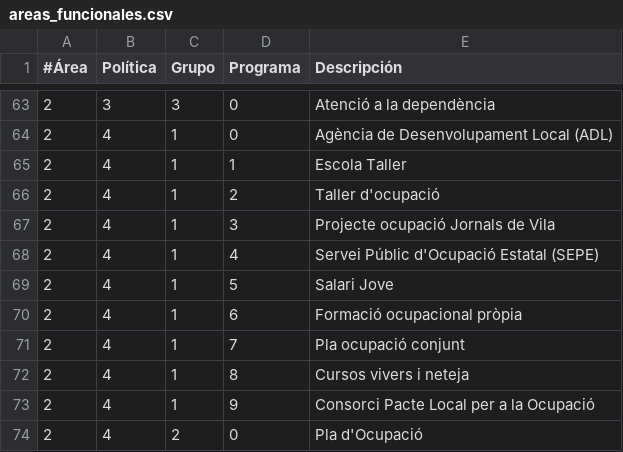
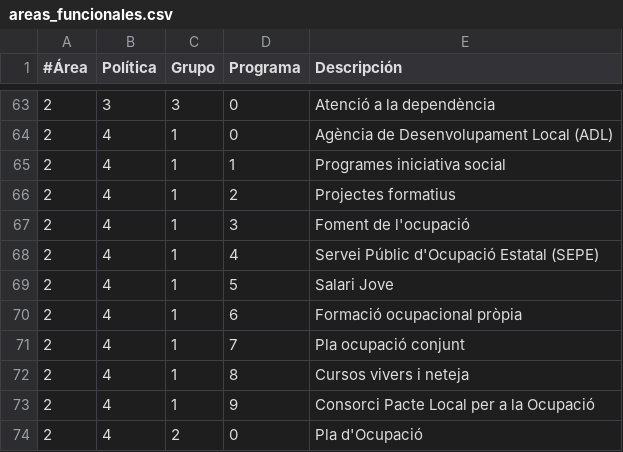
Before and after one commit to civio/presupuesto-castellon, a CSV file: data/ca/areas_funcionales.csv, drawn as a sheet; only a part is shown, gaps mark what is left out.

```diff
--- a/data/ca/areas_funcionales.csv
+++ b/data/ca/areas_funcionales.csv
@@ -64,5 +64,5 @@
 2,4,1,0,Agència de Desenvolupament Local (ADL)
-2,4,1,1,Escola Taller
-2,4,1,2,Taller d'ocupació
-2,4,1,3,Projecte ocupació Jornals de Vila
+2,4,1,1,Programes iniciativa social
+2,4,1,2,Projectes formatius
+2,4,1,3,Foment de l'ocupació
 2,4,1,4,Servei Públic d'Ocupació Estatal (SEPE)
```
Also changed, not shown: data/es/areas_funcionales.csv.
